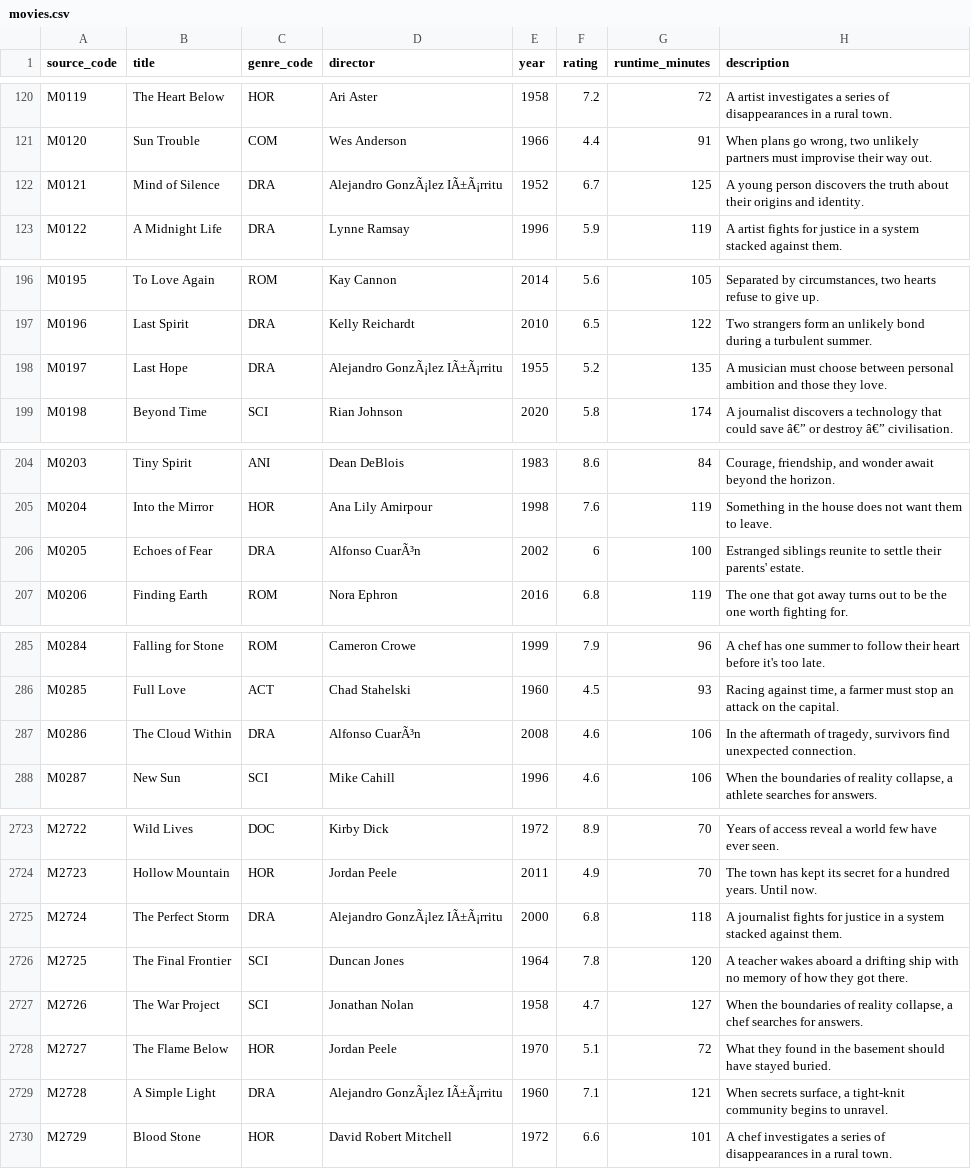
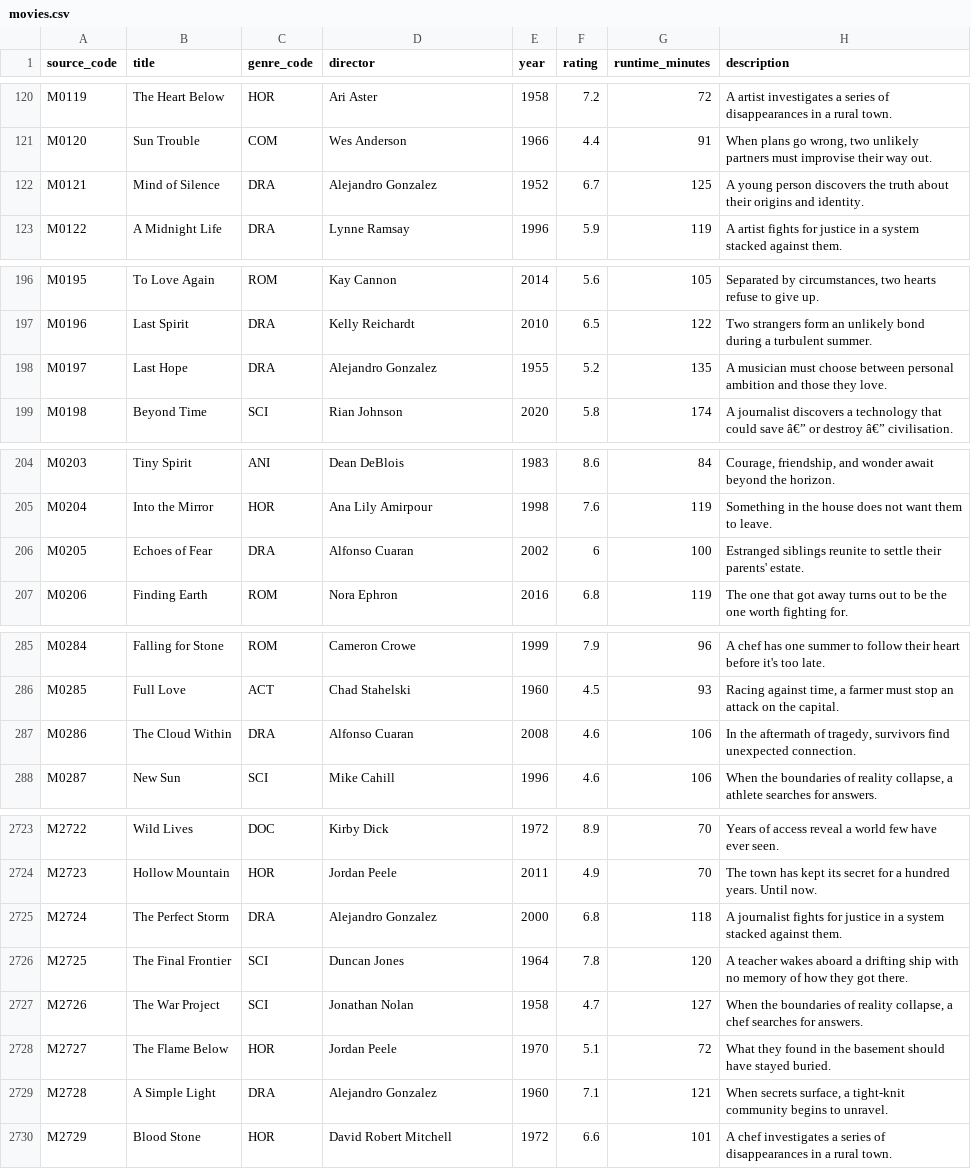
Before and after one commit to ElormEnoch/flaskproject, a CSV file: data/movies.csv, drawn as a sheet; only a part is shown, gaps mark what is left out; the diff covers the shown part only.

```diff
--- a/data/movies.csv
+++ b/data/movies.csv
@@ -121,3 +121,3 @@ M0119,The Heart Below,HOR,Ari Aster,1958,7.2,72,A artist investigates a series o
 M0120,Sun Trouble,COM,Wes Anderson,1966,4.4,91,"When plans go wrong, two unlikely partners must improvise their way out."
-M0121,Mind of Silence,DRA,Alejandro GonzÃ¡lez IÃ±Ã¡rritu,1952,6.7,125,A young person discovers the truth about their origins and identity.
+M0121,Mind of Silence,DRA,Alejandro Gonzalez,1952,6.7,125,A young person discovers the truth about their origins and identity.
 M0122,A Midnight Life,DRA,Lynne Ramsay,1996,5.9,119,A artist fights for justice in a system stacked against them.
@@ -197,3 +197,3 @@ M0195,To Love Again,ROM,Kay Cannon,2014,5.6,105,"Separated by circumstances, two
 M0196,Last Spirit,DRA,Kelly Reichardt,2010,6.5,122,Two strangers form an unlikely bond during a turbulent summer.
-M0197,Last Hope,DRA,Alejandro GonzÃ¡lez IÃ±Ã¡rritu,1955,5.2,135,A musician must choose between personal ambition and those they love.
+M0197,Last Hope,DRA,Alejandro Gonzalez,1955,5.2,135,A musician must choose between personal ambition and those they love.
 M0198,Beyond Time,SCI,Rian Johnson,2020,5.8,174,A journalist discovers a technology that could save â€” or destroy â€” civilisation.
@@ -205,3 +205,3 @@ M0203,Tiny Spirit,ANI,Dean DeBlois,1983,8.6,84,"Courage, friendship, and wonder
 M0204,Into the Mirror,HOR,Ana Lily Amirpour,1998,7.6,119,Something in the house does not want them to leave.
-M0205,Echoes of Fear,DRA,Alfonso CuarÃ³n,2002,6,100,Estranged siblings reunite to settle their parents' estate.
+M0205,Echoes of Fear,DRA,Alfonso Cuaran,2002,6,100,Estranged siblings reunite to settle their parents' estate.
 M0206,Finding Earth,ROM,Nora Ephron,2016,6.8,119,The one that got away turns out to be the one worth fighting for.
@@ -286,3 +286,3 @@ M0284,Falling for Stone,ROM,Cameron Crowe,1999,7.9,96,A chef has one summer to f
 M0285,Full Love,ACT,Chad Stahelski,1960,4.5,93,"Racing against time, a farmer must stop an attack on the capital."
-M0286,The Cloud Within,DRA,Alfonso CuarÃ³n,2008,4.6,106,"In the aftermath of tragedy, survivors find unexpected connection."
+M0286,The Cloud Within,DRA,Alfonso Cuaran,2008,4.6,106,"In the aftermath of tragedy, survivors find unexpected connection."
 M0287,New Sun,SCI,Mike Cahill,1996,4.6,106,"When the boundaries of reality collapse, a athlete searches for answers."
@@ -2724,3 +2724,3 @@ M2722,Wild Lives,DOC,Kirby Dick,1972,8.9,70,Years of access reveal a world few h
 M2723,Hollow Mountain,HOR,Jordan Peele,2011,4.9,70,The town has kept its secret for a hundred years. Until now.
-M2724,The Perfect Storm,DRA,Alejandro GonzÃ¡lez IÃ±Ã¡rritu,2000,6.8,118,A journalist fights for justice in a system stacked against them.
+M2724,The Perfect Storm,DRA,Alejandro Gonzalez,2000,6.8,118,A journalist fights for justice in a system stacked against them.
 M2725,The Final Frontier,SCI,Duncan Jones,1964,7.8,120,A teacher wakes aboard a drifting ship with no memory of how they got there.
@@ -2728,3 +2728,3 @@ M2726,The War Project,SCI,Jonathan Nolan,1958,4.7,127,"When the boundaries of re
 M2727,The Flame Below,HOR,Jordan Peele,1970,5.1,72,What they found in the basement should have stayed buried.
-M2728,A Simple Light,DRA,Alejandro GonzÃ¡lez IÃ±Ã¡rritu,1960,7.1,121,"When secrets surface, a tight-knit community begins to unravel."
+M2728,A Simple Light,DRA,Alejandro Gonzalez,1960,7.1,121,"When secrets surface, a tight-knit community begins to unravel."
 M2729,Blood Stone,HOR,David Robert Mitchell,1972,6.6,101,A chef investigates a series of disappearances in a rural town.
```
Also changed, not shown: 87 edited cells elsewhere in this file, 1 other file.
